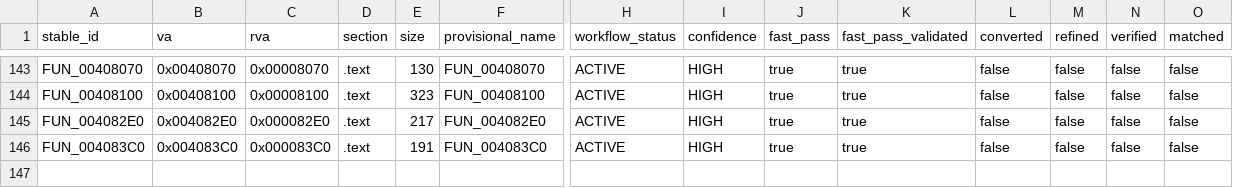
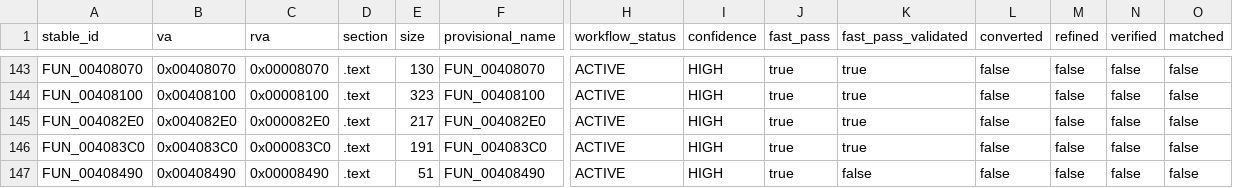
Before and after one commit to Putxo/BioHazard-V-Resurrection, a CSV file: database/functions.csv, drawn as a sheet; only a part is shown, gaps mark what is left out; rows hold the shown columns only; the diff names each change by its address in the sheet, - before the commit and + after, or states it on an @@ line.

Commit message:
Register FUN_00408490 recovery

```diff
--- a/database/functions.csv
+++ b/database/functions.csv
+row 147: FUN_00408490 | 0x00408490 | 0x00008490 | .text | 51 | FUN_00408490 | ACTIVE | HIGH | true | false | false | false | false | false
```
